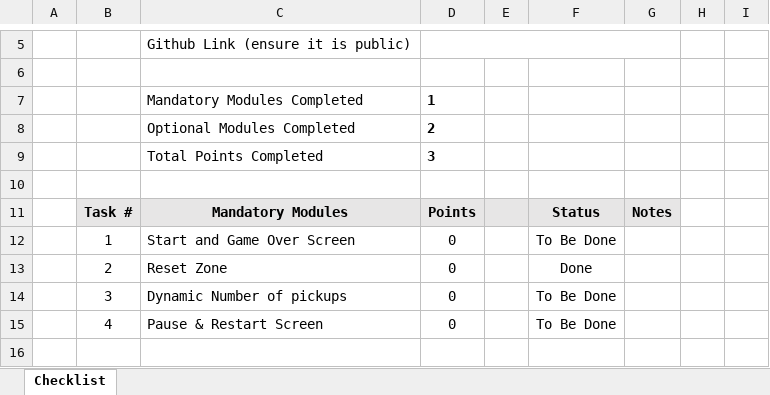
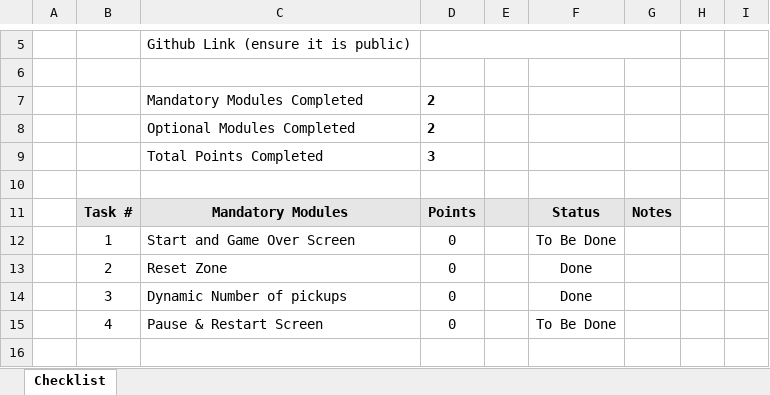
Before and after one commit to Oreo0107/Roll-A-Ball, an Excel workbook: AGA206 Assessment 2 Checklist.xlsx, sheet Checklist, drawn as a sheet; only a part is shown, gaps mark what is left out; values as stored, in another font and other column widths than the file's, no borders; charts and pictures and conditional formats not drawn; the diff names each change by its address in the sheet, - before the commit and + after, or states it on an @@ line.

```diff
--- a/AGA206 Assessment 2 Checklist.xlsx (sheet Checklist)
+++ b/AGA206 Assessment 2 Checklist.xlsx (sheet Checklist)
-D7: 1
+D7: 2
-F14: To Be Done
+F14: Done
```
Also changed, not shown: hidden cells, 7 other files.
